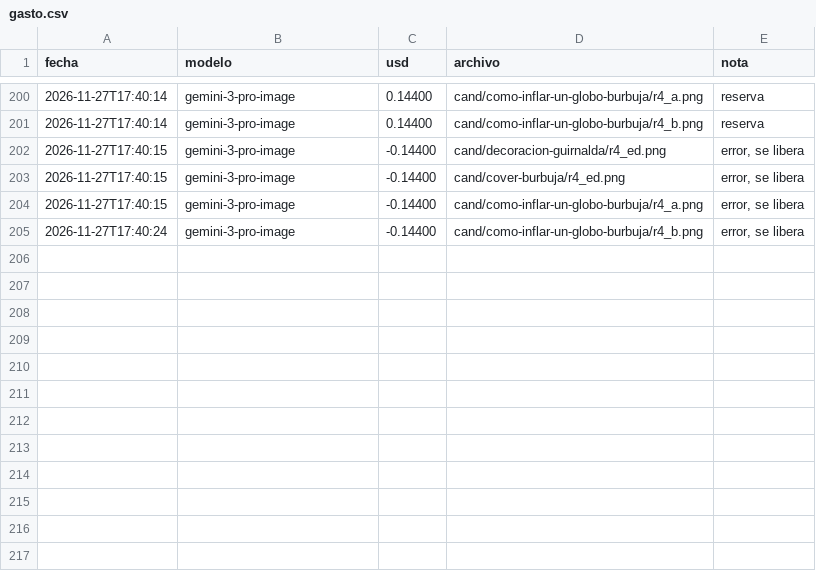
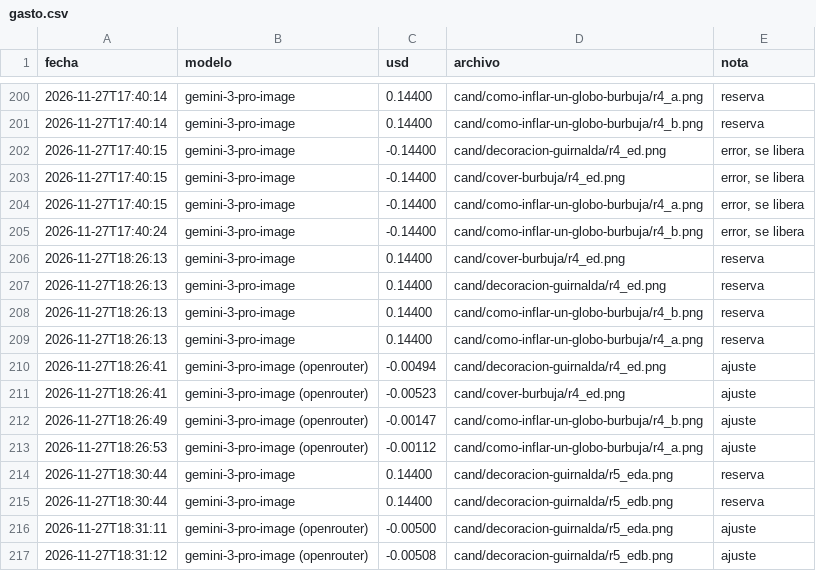
Before and after one commit to connexis-co/cursodeglobosonline.com, a CSV file: docs/imagenes/2026-11-27/gasto.csv, drawn as a sheet; only a part is shown, gaps mark what is left out.

Commit message:
docs(imagenes): veredictos y gasto de las últimas rondas
Retoques de la foto del inicio y de la portada de burbuja, nuevos
intentos de «cómo inflar un globo burbuja» y entrega actualizada
(14 sustituidas, USD 9,77 de 10).

```diff
--- a/docs/imagenes/2026-11-27/gasto.csv
+++ b/docs/imagenes/2026-11-27/gasto.csv
@@ -205 +205,13 @@ fecha,modelo,usd,archivo,nota
 2026-11-27T17:40:24,gemini-3-pro-image,-0.14400,cand/como-inflar-un-globo-burbuja/r4_b.png,"error, se libera"
+2026-11-27T18:26:13,gemini-3-pro-image,0.14400,cand/cover-burbuja/r4_ed.png,reserva
+2026-11-27T18:26:13,gemini-3-pro-image,0.14400,cand/decoracion-guirnalda/r4_ed.png,reserva
+2026-11-27T18:26:13,gemini-3-pro-image,0.14400,cand/como-inflar-un-globo-burbuja/r4_b.png,reserva
+2026-11-27T18:26:13,gemini-3-pro-image,0.14400,cand/como-inflar-un-globo-burbuja/r4_a.png,reserva
+2026-11-27T18:26:41,gemini-3-pro-image (openrouter),-0.00494,cand/decoracion-guirnalda/r4_ed.png,ajuste
+2026-11-27T18:26:41,gemini-3-pro-image (openrouter),-0.00523,cand/cover-burbuja/r4_ed.png,ajuste
+2026-11-27T18:26:49,gemini-3-pro-image (openrouter),-0.00147,cand/como-inflar-un-globo-burbuja/r4_b.png,ajuste
+2026-11-27T18:26:53,gemini-3-pro-image (openrouter),-0.00112,cand/como-inflar-un-globo-burbuja/r4_a.png,ajuste
+2026-11-27T18:30:44,gemini-3-pro-image,0.14400,cand/decoracion-guirnalda/r5_eda.png,reserva
+2026-11-27T18:30:44,gemini-3-pro-image,0.14400,cand/decoracion-guirnalda/r5_edb.png,reserva
+2026-11-27T18:31:11,gemini-3-pro-image (openrouter),-0.00500,cand/decoracion-guirnalda/r5_eda.png,ajuste
+2026-11-27T18:31:12,gemini-3-pro-image (openrouter),-0.00508,cand/decoracion-guirnalda/r5_edb.png,ajuste
```
Also changed, not shown: 13 other files.
